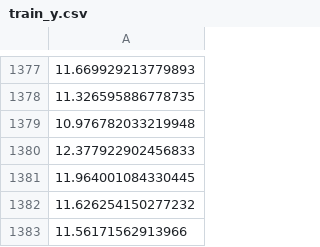
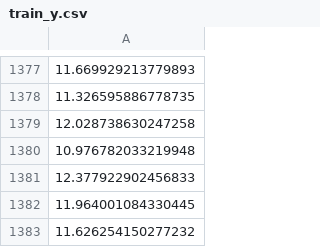
Before and after one commit to Green-Wood/Kagge-HousePrice-Regression, a CSV file: Data/train_y.csv, drawn as a sheet; only a part is shown, gaps mark what is left out; the shorter side is filled out with more unchanged rows; the diff names each change by its address in the sheet, - before the commit and + after, or states it on an @@ line.

```diff
--- a/Data/train_y.csv
+++ b/Data/train_y.csv
+row 1379: 12.028738630247258
```
Also changed, not shown: 8 other files.
